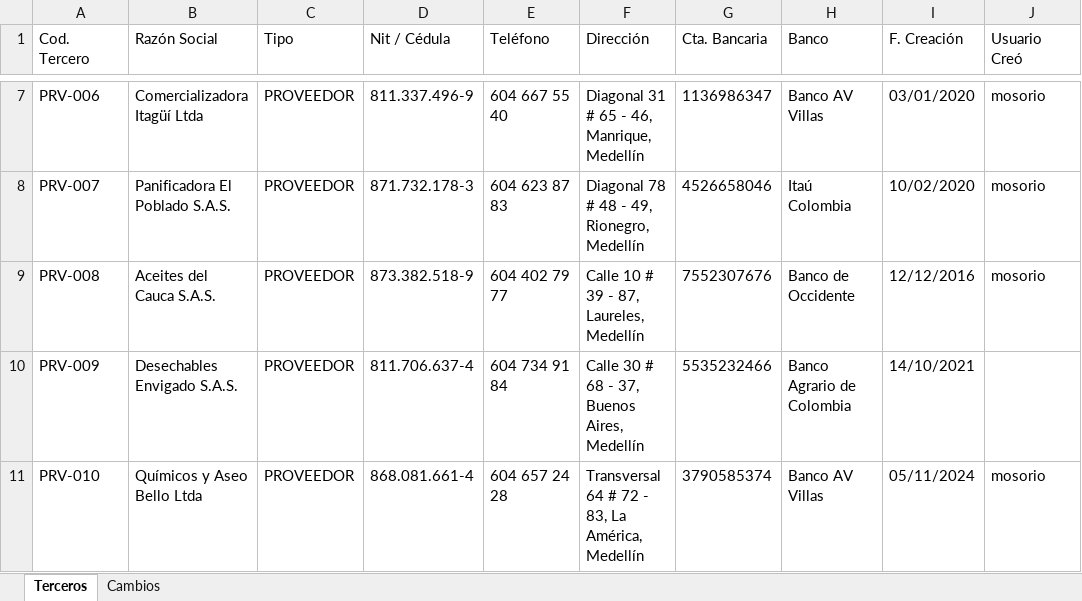
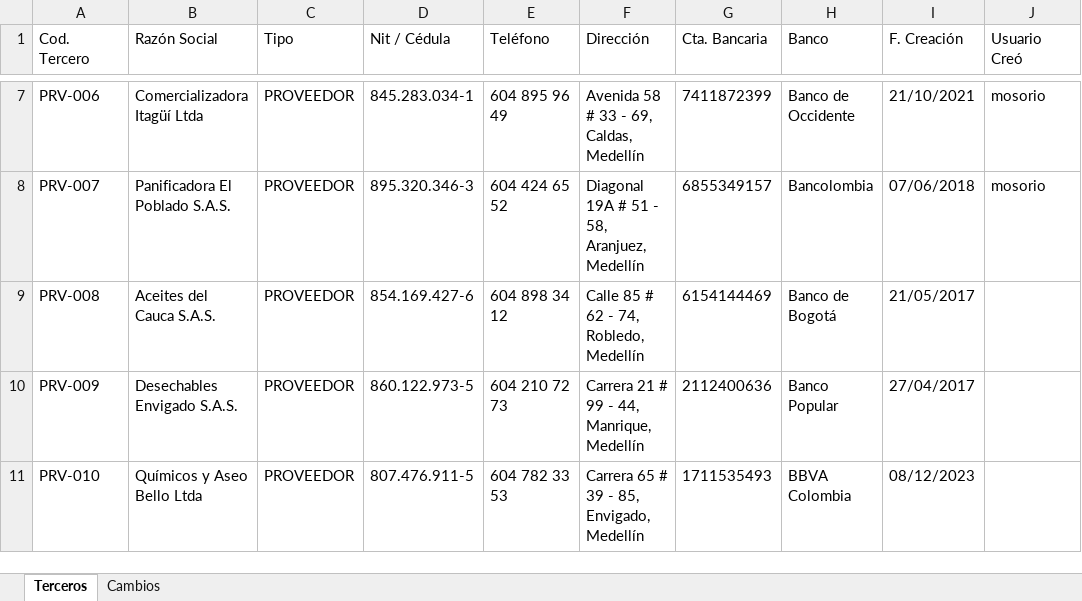
Before and after one commit to josemorenoso/rita, an Excel workbook: Excel Distribuidora Andina/01 Terceros.xlsx, sheet Terceros, drawn as a sheet; only a part is shown, gaps mark what is left out; values as stored, in another font and other column widths than the file's, no borders; the diff covers the shown part only; the diff names each change by its address in the sheet, - before the commit and + after, or states it on an @@ line.

```diff
--- a/Excel Distribuidora Andina/01 Terceros.xlsx (sheet Terceros)
+++ b/Excel Distribuidora Andina/01 Terceros.xlsx (sheet Terceros)
-D7 (Nit / Cédula): 811.337.496-9
+D7 (Nit / Cédula): 845.283.034-1
-E7 (Teléfono): 604 667 55 40
+E7 (Teléfono): 604 895 96 49
-F7 (Dirección): Diagonal 31 # 65 - 46, Manrique, Medellín
+F7 (Dirección): Avenida 58 # 33 - 69, Caldas, Medellín
-G7 (Cta. Bancaria): 1136986347
+G7 (Cta. Bancaria): 7411872399
-H7 (Banco): Banco AV Villas
+H7 (Banco): Banco de Occidente
-I7 (F. Creación): 03/01/2020
+I7 (F. Creación): 21/10/2021
-D8 (Nit / Cédula): 871.732.178-3
+D8 (Nit / Cédula): 895.320.346-3
-E8 (Teléfono): 604 623 87 83
+E8 (Teléfono): 604 424 65 52
-F8 (Dirección): Diagonal 78 # 48 - 49, Rionegro, Medellín
+F8 (Dirección): Diagonal 19A # 51 - 58, Aranjuez, Medellín
-G8 (Cta. Bancaria): 4526658046
+G8 (Cta. Bancaria): 6855349157
-H8 (Banco): Itaú Colombia
+H8 (Banco): Bancolombia
-I8 (F. Creación): 10/02/2020
+I8 (F. Creación): 07/06/2018
-D9 (Nit / Cédula): 873.382.518-9
+D9 (Nit / Cédula): 854.169.427-6
-E9 (Teléfono): 604 402 79 77
+E9 (Teléfono): 604 898 34 12
-F9 (Dirección): Calle 10 # 39 - 87, Laureles, Medellín
+F9 (Dirección): Calle 85 # 62 - 74, Robledo, Medellín
-G9 (Cta. Bancaria): 7552307676
+G9 (Cta. Bancaria): 6154144469
-H9 (Banco): Banco de Occidente
+H9 (Banco): Banco de Bogotá
-I9 (F. Creación): 12/12/2016
+I9 (F. Creación): 21/05/2017
-J9 (Usuario Creó): mosorio
+J9 (Usuario Creó): (empty)
-D10 (Nit / Cédula): 811.706.637-4
+D10 (Nit / Cédula): 860.122.973-5
-E10 (Teléfono): 604 734 91 84
+E10 (Teléfono): 604 210 72 73
-F10 (Dirección): Calle 30 # 68 - 37, Buenos Aires, Medellín
+F10 (Dirección): Carrera 21 # 99 - 44, Manrique, Medellín
-G10 (Cta. Bancaria): 5535232466
+G10 (Cta. Bancaria): 2112400636
-H10 (Banco): Banco Agrario de Colombia
+H10 (Banco): Banco Popular
-I10 (F. Creación): 14/10/2021
+I10 (F. Creación): 27/04/2017
-D11 (Nit / Cédula): 868.081.661-4
+D11 (Nit / Cédula): 807.476.911-5
-E11 (Teléfono): 604 657 24 28
+E11 (Teléfono): 604 782 33 53
-F11 (Dirección): Transversal 64 # 72 - 83, La América, Medellín
+F11 (Dirección): Carrera 65 # 39 - 85, Envigado, Medellín
-G11 (Cta. Bancaria): 3790585374
+G11 (Cta. Bancaria): 1711535493
-H11 (Banco): Banco AV Villas
+H11 (Banco): BBVA Colombia
-I11 (F. Creación): 05/11/2024
+I11 (F. Creación): 08/12/2023
-J11 (Usuario Creó): mosorio
+J11 (Usuario Creó): (empty)
```
Also changed, not shown: 684 edited cells elsewhere in this sheet, sheet Cambios, Excel Distribuidora Andina/05 Banco.xlsx, public/datos/01 Terceros.xlsx, 12 other files.
